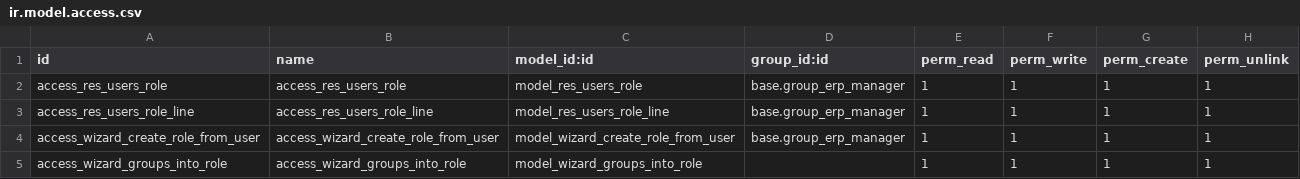
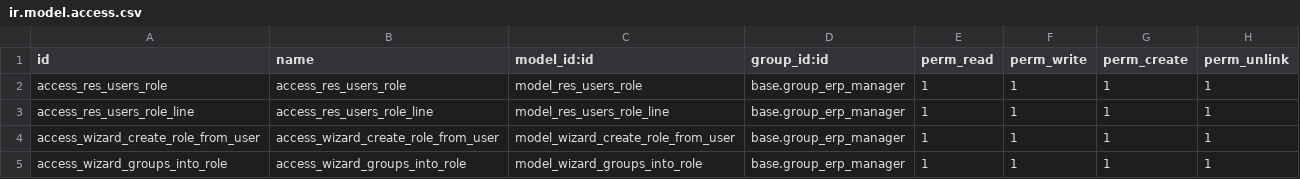
Before and after one commit to Jarsa/server-backend, a CSV file: base_user_role/security/ir.model.access.csv, drawn as a sheet.

Commit message:
[FIX] base_user_role: Set group on access_wizard_groups_into_role
From 17.0 onwards, any access right rule with set permissions must have
a group on it, otherwise it will throw a warning on install

```diff
--- a/base_user_role/security/ir.model.access.csv
+++ b/base_user_role/security/ir.model.access.csv
@@ -4,2 +4,2 @@ access_res_users_role_line,access_res_users_role_line,model_res_users_role_line,
 access_wizard_create_role_from_user,access_wizard_create_role_from_user,model_wizard_create_role_from_user,"base.group_erp_manager",1,1,1,1
-access_wizard_groups_into_role,access_wizard_groups_into_role,model_wizard_groups_into_role,,1,1,1,1
+access_wizard_groups_into_role,access_wizard_groups_into_role,model_wizard_groups_into_role,"base.group_erp_manager",1,1,1,1
```
Also changed, not shown: 1 other file.
